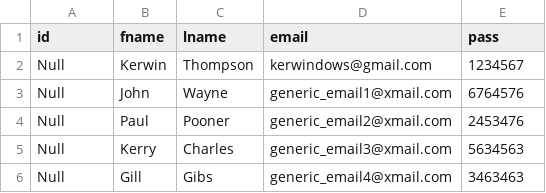
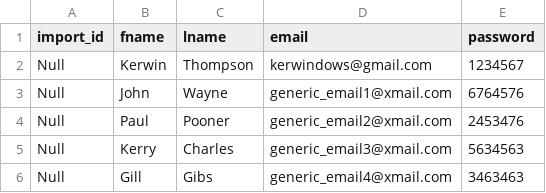
Before and after one commit to Kerwindows/mysqli_cvs_upload, a CSV file: example.csv, drawn as a sheet.

Commit message:
example csv file

```diff
--- a/example.csv
+++ b/example.csv
@@ -1,2 +1,2 @@
-id,fname,lname,email,pass
+import_id,fname,lname,email,password
 Null,Kerwin,Thompson,kerwindows@gmail.com,1234567
```
